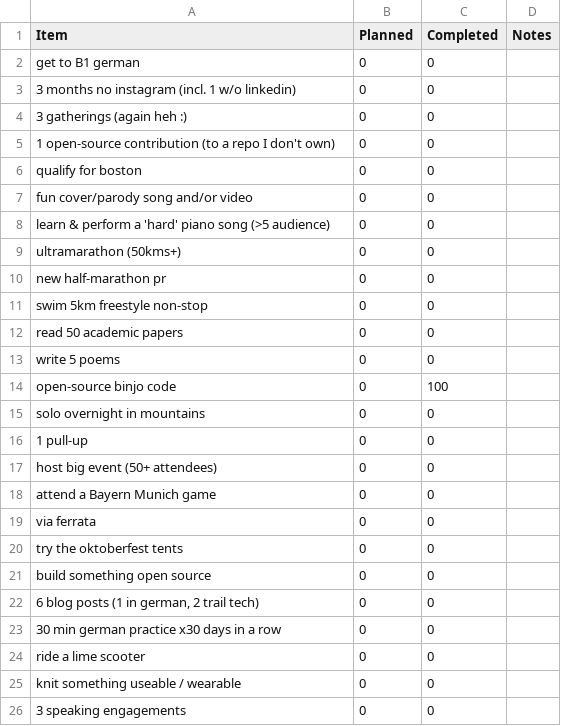
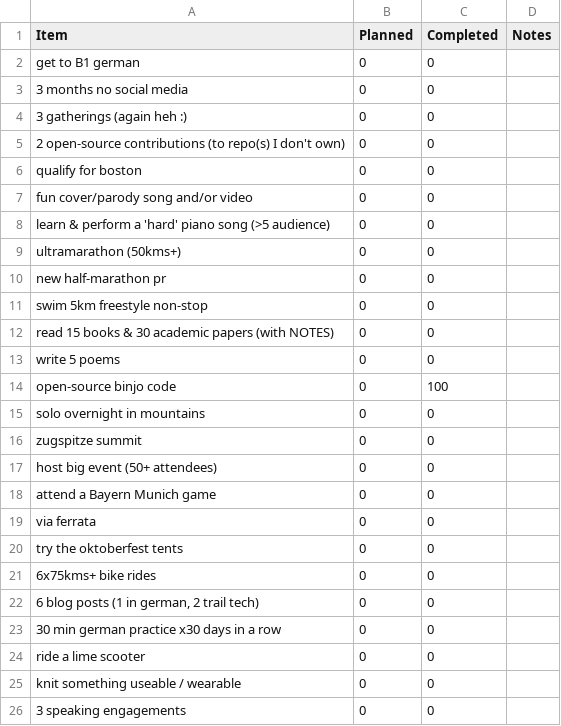
Before and after one commit to JoannaRoy/jo-website, a CSV file: src/blog_data/2026_binjo_progress.csv, drawn as a sheet.

Commit message:
update binjo items

```diff
--- a/src/blog_data/2026_binjo_progress.csv
+++ b/src/blog_data/2026_binjo_progress.csv
@@ -2,5 +2,5 @@ Item,Planned,Completed,Notes
 "get to B1 german",0,0,
-"3 months no instagram (incl. 1 w/o linkedin)",0,0,
+"3 months no social media",0,0,
 "3 gatherings (again heh :)",0,0,
-"1 open-source contribution (to a repo I don't own)",0,0,
+"2 open-source contributions (to repo(s) I don't own)",0,0,
 "qualify for boston",0,0,
@@ -11,3 +11,3 @@ Item,Planned,Completed,Notes
 "swim 5km freestyle non-stop",0,0,
-"read 50 academic papers",0,0,
+"read 15 books & 30 academic papers (with NOTES)",0,0,
 "write 5 poems",0,0,
@@ -15,3 +15,3 @@ Item,Planned,Completed,Notes
 "solo overnight in mountains",0,0,
-"1 pull-up",0,0,
+"zugspitze summit",0,0,
 "host big event (50+ attendees)",0,0,
@@ -20,3 +20,3 @@ Item,Planned,Completed,Notes
 "try the oktoberfest tents",0,0,
-"build something open source",0,0,
+"6x75kms+ bike rides",0,0,
 "6 blog posts (1 in german, 2 trail tech)",0,0,
```
